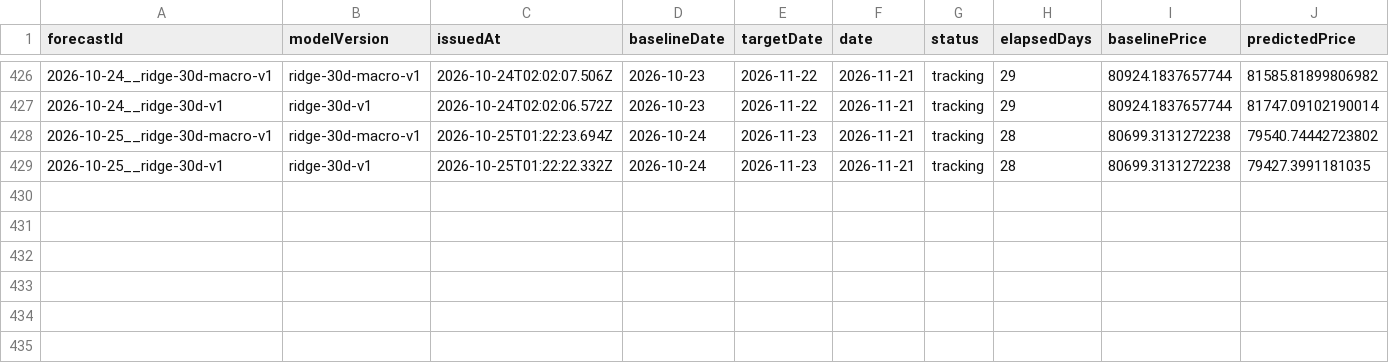
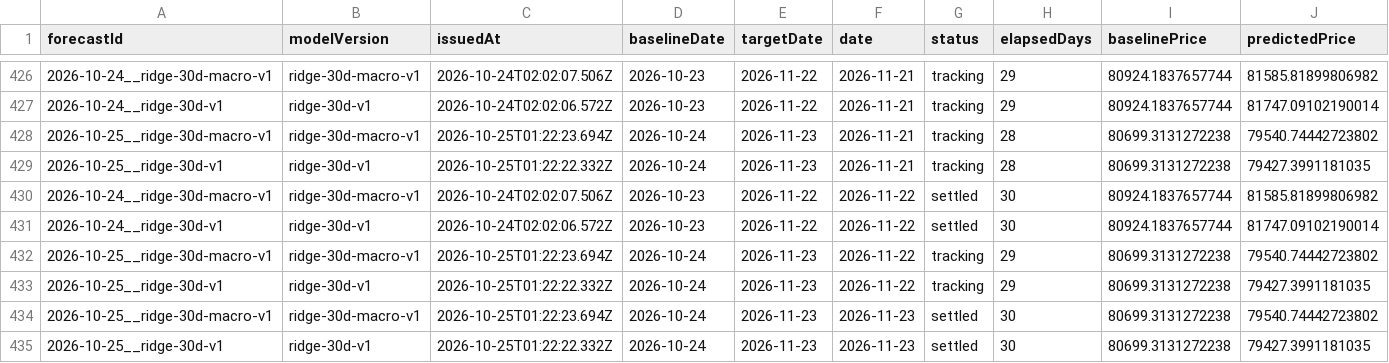
Before and after one commit to Maons666/BitIndex, a CSV file: predictions/daily-comparison.csv, drawn as a sheet; only a part is shown, gaps mark what is left out; rows hold the shown columns only; the diff names each change by its address in the sheet, - before the commit and + after, or states it on an @@ line.

```diff
--- a/predictions/daily-comparison.csv
+++ b/predictions/daily-comparison.csv
+row 430: 2026-10-24__ridge-30d-macro-v1 | ridge-30d-macro-v1 | 2026-10-24T02:02:07.506Z | 2026-10-23 | 2026-11-22 | 2026-11-22 | settled | 30 | 80924.1837657744 | 81585.81899806982
+row 431: 2026-10-24__ridge-30d-v1 | ridge-30d-v1 | 2026-10-24T02:02:06.572Z | 2026-10-23 | 2026-11-22 | 2026-11-22 | settled | 30 | 80924.1837657744 | 81747.09102190014
+row 432: 2026-10-25__ridge-30d-macro-v1 | ridge-30d-macro-v1 | 2026-10-25T01:22:23.694Z | 2026-10-24 | 2026-11-23 | 2026-11-22 | tracking | 29 | 80699.3131272238 | 79540.74442723802
+row 433: 2026-10-25__ridge-30d-v1 | ridge-30d-v1 | 2026-10-25T01:22:22.332Z | 2026-10-24 | 2026-11-23 | 2026-11-22 | tracking | 29 | 80699.3131272238 | 79427.3991181035
+row 434: 2026-10-25__ridge-30d-macro-v1 | ridge-30d-macro-v1 | 2026-10-25T01:22:23.694Z | 2026-10-24 | 2026-11-23 | 2026-11-23 | settled | 30 | 80699.3131272238 | 79540.74442723802
+row 435: 2026-10-25__ridge-30d-v1 | ridge-30d-v1 | 2026-10-25T01:22:22.332Z | 2026-10-24 | 2026-11-23 | 2026-11-23 | settled | 30 | 80699.3131272238 | 79427.3991181035
```
Also changed, not shown: 41 other files.
